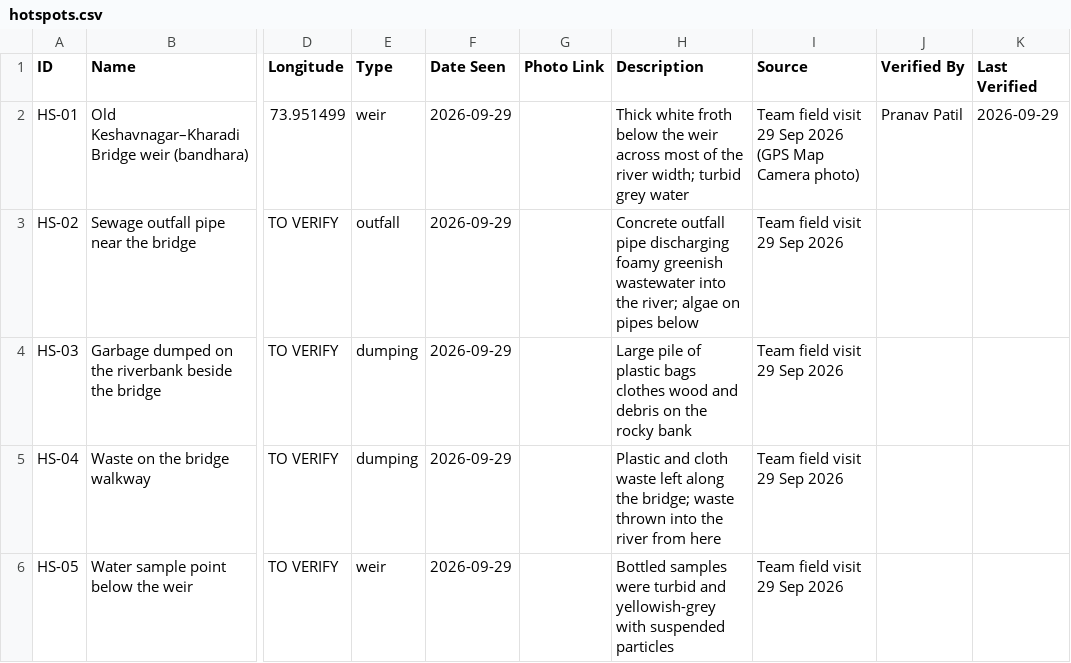
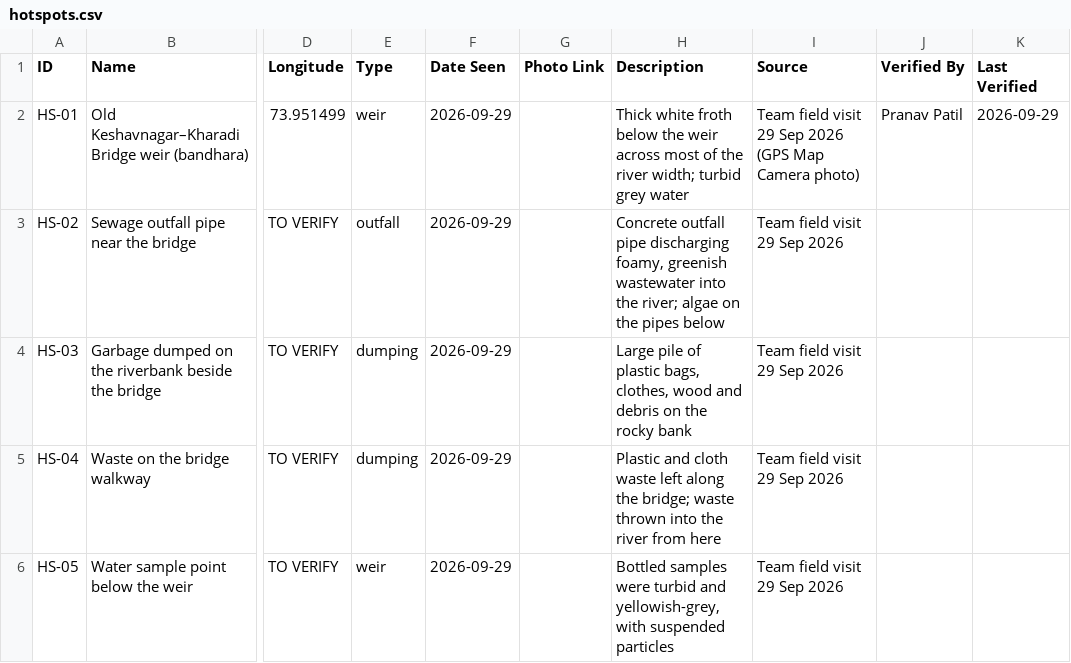
Before and after one commit to Pranav2188/water-pollution-silent-crisis, a CSV file: data/hotspots.csv, drawn as a sheet; only a part is shown, gaps mark what is left out; the diff names each change by its address in the sheet, - before the commit and + after, or states it on an @@ line.

```diff
--- a/data/hotspots.csv
+++ b/data/hotspots.csv
-H3 (Description): …pipe discharging foamy greenish wastewater into the river; algae on pipes below
+H3 (Description): …pipe discharging foamy, greenish wastewater into the river; algae on the pipes below
-H4 (Description): …of plastic bags clothes wood and…
+H4 (Description): …of plastic bags, clothes, wood and…
-H6 (Description): …turbid and yellowish-grey with suspended…
+H6 (Description): …turbid and yellowish-grey, with suspended…
```
Also changed, not shown: data/authorities.csv, data/sources.csv, 4 other files.
